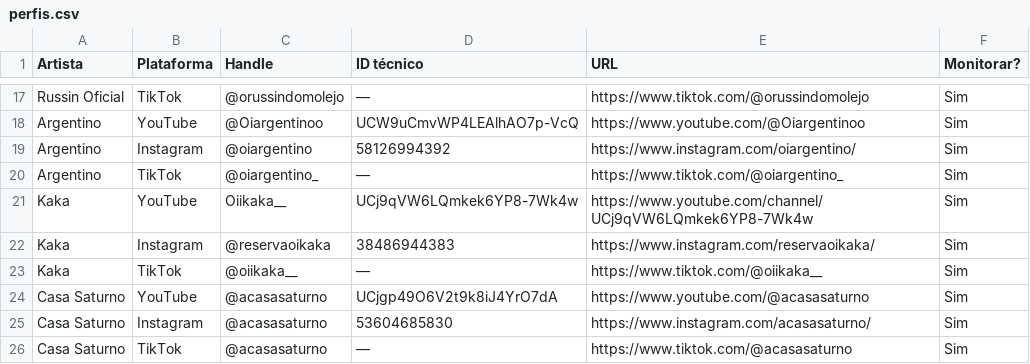
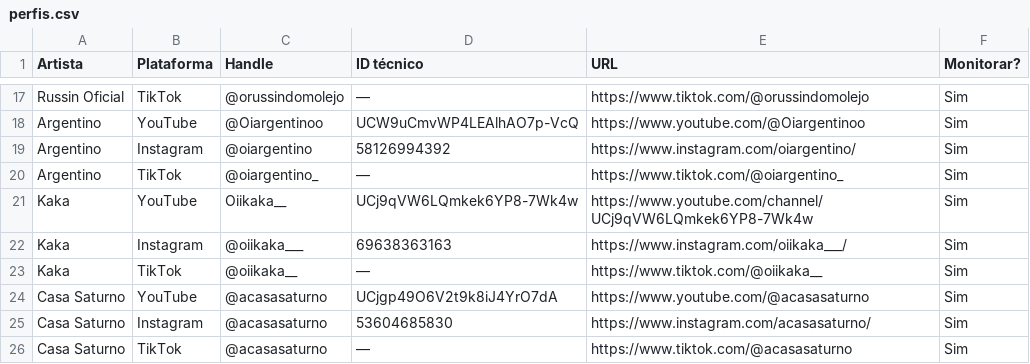
Before and after one commit to casa-saturno/monitor, a CSV file: pipeline/base/perfis.csv, drawn as a sheet; only a part is shown, gaps mark what is left out.

```diff
--- a/pipeline/base/perfis.csv
+++ b/pipeline/base/perfis.csv
@@ -21,3 +21,3 @@ Argentino,TikTok,@oiargentino_,—,https://www.tiktok.com/@oiargentino_,Sim
 Kaka,YouTube,Oiikaka__,UCj9qVW6LQmkek6YP8-7Wk4w,https://www.youtube.com/channel/UCj9qVW6LQmkek6YP8-7Wk4w,Sim
-Kaka,Instagram,@reservaoikaka,38486944383,https://www.instagram.com/reservaoikaka/,Sim
+Kaka,Instagram,@oiikaka___,69638363163,https://www.instagram.com/oiikaka___/,Sim
 Kaka,TikTok,@oiikaka__,—,https://www.tiktok.com/@oiikaka__,Sim
```
Also changed, not shown: 2 other files.
